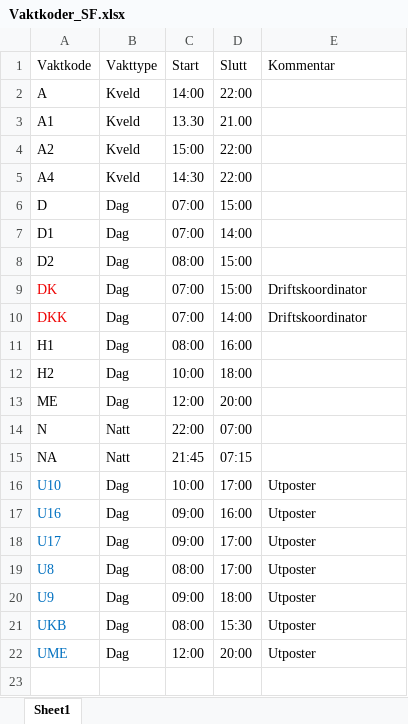
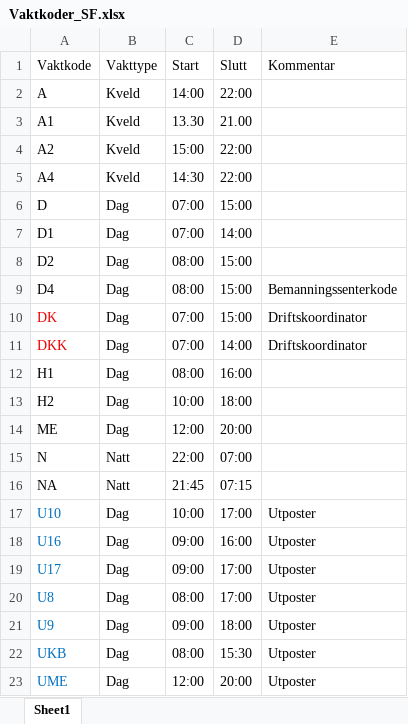
Before and after one commit to jwgrawe/SF-ShiftPlanner, an Excel workbook: data/source/Vaktkoder_SF.xlsx, sheet Sheet1, drawn as a sheet; values as stored, in another font and other column widths than the file's, no borders; table styles not drawn; the diff names each change by its address in the sheet, - before the commit and + after, or states it on an @@ line.

Commit message:
Oppdatert Vaktkoder_SF.xlsx

```diff
--- a/data/source/Vaktkoder_SF.xlsx (sheet Sheet1)
+++ b/data/source/Vaktkoder_SF.xlsx (sheet Sheet1)
+row 9: D4 | Dag | 08:00 | 15:00 | Bemanningssenterkode
```
